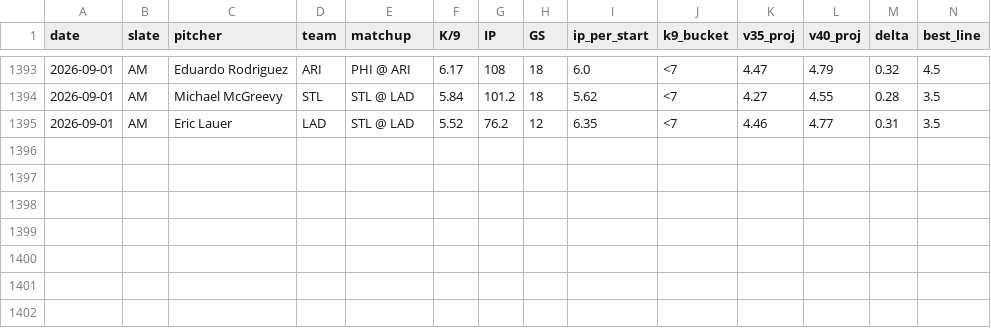
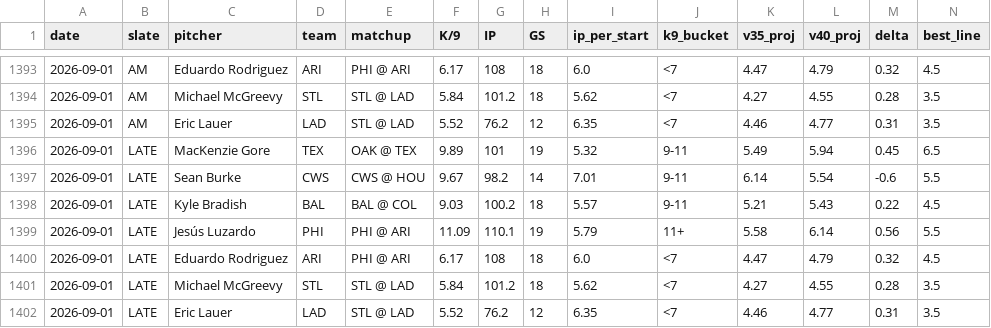
Before and after one commit to jordantaylorkurzweil-hash/MLB-Kprop-Pipeline, a CSV file: workspace/shadow_v35_vs_v40.csv, drawn as a sheet; only a part is shown, gaps mark what is left out; rows hold the shown columns only; the diff names each change by its address in the sheet, - before the commit and + after, or states it on an @@ line.

```diff
--- a/workspace/shadow_v35_vs_v40.csv
+++ b/workspace/shadow_v35_vs_v40.csv
+row 1396: 2026-09-01 | LATE | MacKenzie Gore | TEX | OAK @ TEX | 9.89 | 101 | 19 | 5.32 | 9-11 | 5.49 | 5.94 | 0.45 | 6.5
+row 1397: 2026-09-01 | LATE | Sean Burke | CWS | CWS @ HOU | 9.67 | 98.2 | 14 | 7.01 | 9-11 | 6.14 | 5.54 | -0.6 | 5.5
+row 1398: 2026-09-01 | LATE | Kyle Bradish | BAL | BAL @ COL | 9.03 | 100.2 | 18 | 5.57 | 9-11 | 5.21 | 5.43 | 0.22 | 4.5
+row 1399: 2026-09-01 | LATE | Jesús Luzardo | PHI | PHI @ ARI | 11.09 | 110.1 | 19 | 5.79 | 11+ | 5.58 | 6.14 | 0.56 | 5.5
+row 1400: 2026-09-01 | LATE | Eduardo Rodriguez | ARI | PHI @ ARI | 6.17 | 108 | 18 | 6.0 | <7 | 4.47 | 4.79 | 0.32 | 4.5
+row 1401: 2026-09-01 | LATE | Michael McGreevy | STL | STL @ LAD | 5.84 | 101.2 | 18 | 5.62 | <7 | 4.27 | 4.55 | 0.28 | 3.5
+row 1402: 2026-09-01 | LATE | Eric Lauer | LAD | STL @ LAD | 5.52 | 76.2 | 12 | 6.35 | <7 | 4.46 | 4.77 | 0.31 | 3.5
```
Also changed, not shown: 3 other files.
